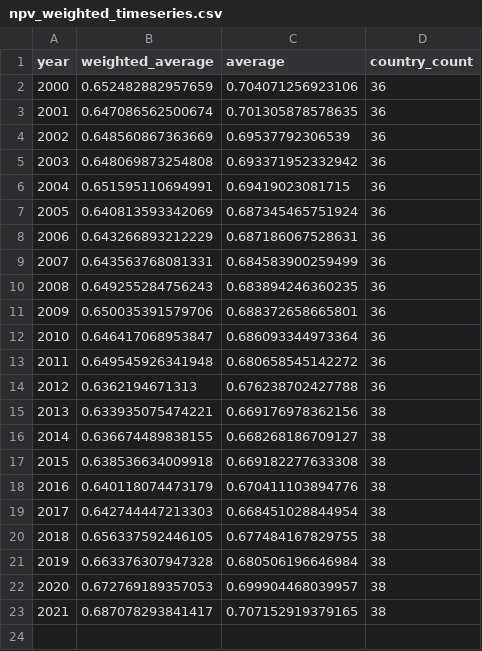
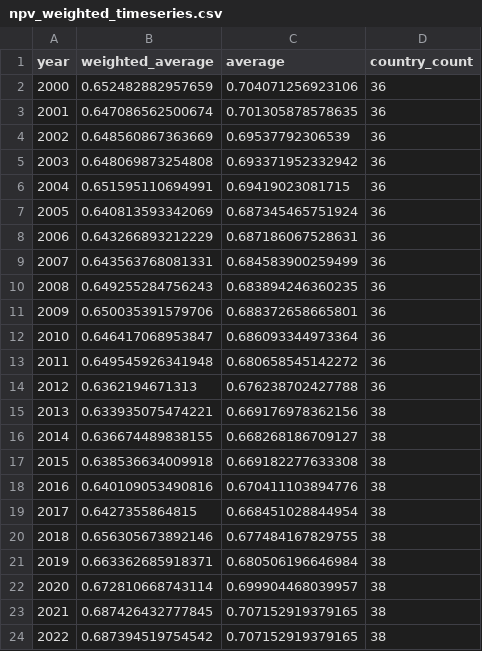
Before and after one commit to TaxFoundation/capital-cost-recovery, a CSV file: final-outputs/npv_weighted_timeseries.csv, drawn as a sheet.

```diff
--- a/final-outputs/npv_weighted_timeseries.csv
+++ b/final-outputs/npv_weighted_timeseries.csv
@@ -17,7 +17,8 @@
 "2015",0.638536634009918,0.669182277633308,38
-"2016",0.640118074473179,0.670411103894776,38
-"2017",0.642744447213303,0.668451028844954,38
-"2018",0.656337592446105,0.677484167829755,38
-"2019",0.663376307947328,0.680506196646984,38
-"2020",0.672769189357053,0.699904468039957,38
-"2021",0.687078293841417,0.707152919379165,38
+"2016",0.640109053490816,0.670411103894776,38
+"2017",0.6427355864815,0.668451028844954,38
+"2018",0.656305673892146,0.677484167829755,38
+"2019",0.663362685918371,0.680506196646984,38
+"2020",0.672810668743114,0.699904468039957,38
+"2021",0.687426432777845,0.707152919379165,38
+"2022",0.687394519754542,0.707152919379165,38
```
Also changed, not shown: final-outputs/cit_rates_timeseries.csv, final-outputs/eu_cctb.csv, 3 other files.
